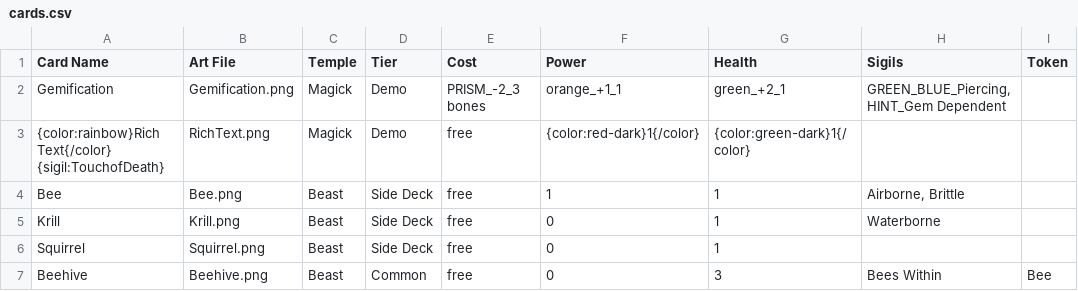
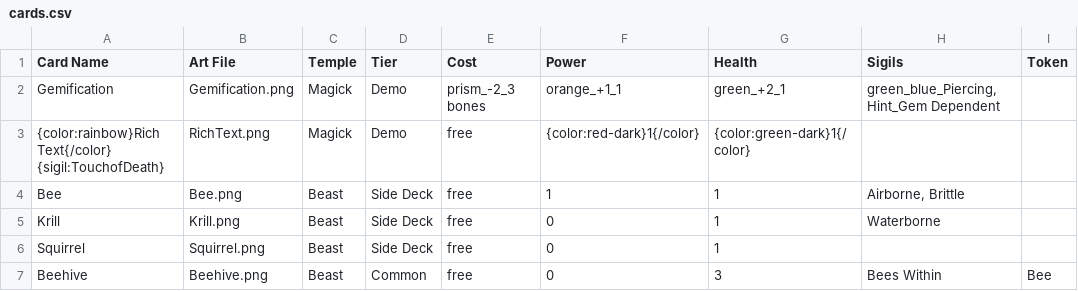
Before and after one commit to Blakeline-was-taken/PACT-formatter, a CSV file: data/cards.csv, drawn as a sheet; only a part is shown; the diff names each change by its address in the sheet, - before the commit and + after, or states it on an @@ line.

```diff
--- a/data/cards.csv
+++ b/data/cards.csv
-E2 (Cost): PRISM_-2_3 bones
+E2 (Cost): prism_-2_3 bones
-H2 (Sigils): GREEN_BLUE_Piercing, HINT_Gem Dependent
+H2 (Sigils): green_blue_Piercing, Hint_Gem Dependent
```
Also changed, not shown: data/sigils.csv, data/traits.csv, 9 other files.
